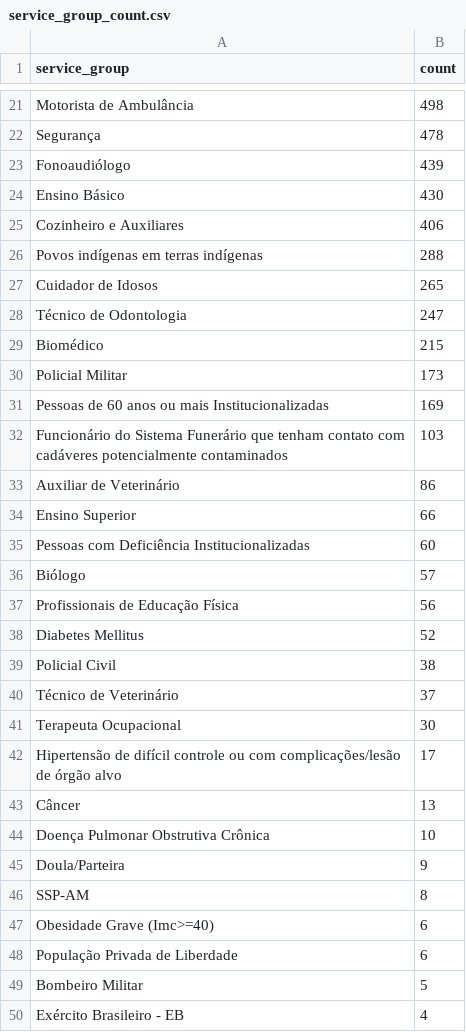
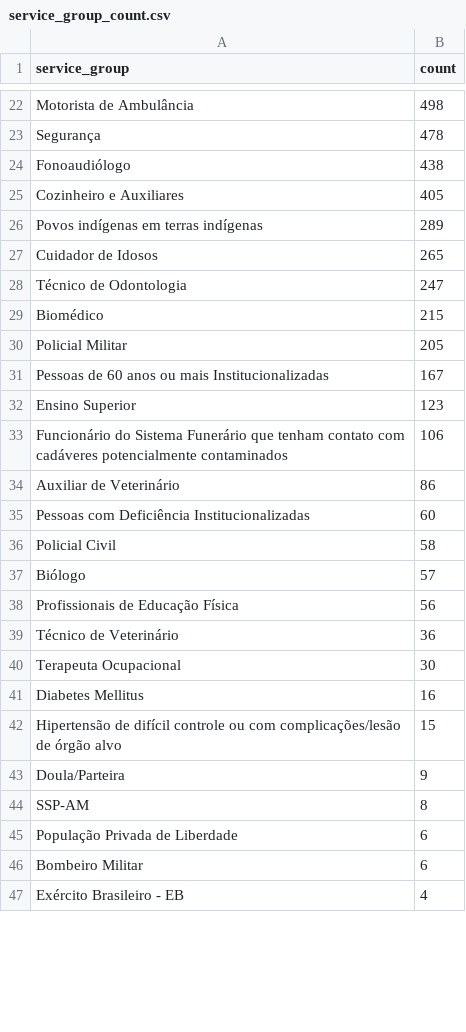
Before and after one commit to CodeForManaus/vacina-manaus-backend, a CSV file: data/analyzed/service_group_count.csv, drawn as a sheet; only a part is shown, gaps mark what is left out; the diff covers the shown part only.

```diff
--- a/data/analyzed/service_group_count.csv
+++ b/data/analyzed/service_group_count.csv
@@ -22,6 +23,5 @@ Motorista de Ambulância,498
 Segurança,478
-Fonoaudiólogo,439
-Ensino Básico,430
-Cozinheiro e Auxiliares,406
-Povos indígenas em terras indígenas,288
+Fonoaudiólogo,438
+Cozinheiro e Auxiliares,405
+Povos indígenas em terras indígenas,289
 Cuidador de Idosos,265
@@ -29,22 +29,19 @@ Técnico de Odontologia,247
 Biomédico,215
-Policial Militar,173
-Pessoas de 60 anos ou mais Institucionalizadas,169
-Funcionário do Sistema Funerário que tenham contato com cadáveres potencialmente contaminados,103
+Policial Militar,205
+Pessoas de 60 anos ou mais Institucionalizadas,167
+Ensino Superior,123
+Funcionário do Sistema Funerário que tenham contato com cadáveres potencialmente contaminados,106
 Auxiliar de Veterinário,86
-Ensino Superior,66
 Pessoas com Deficiência Institucionalizadas,60
+Policial Civil,58
 Biólogo,57
 Profissionais de Educação Física,56
-Diabetes Mellitus,52
-Policial Civil,38
-Técnico de Veterinário,37
+Técnico de Veterinário,36
 Terapeuta Ocupacional,30
-Hipertensão de difícil controle ou com complicações/lesão de órgão alvo,17
-Câncer,13
-Doença Pulmonar Obstrutiva Crônica,10
+Diabetes Mellitus,16
+Hipertensão de difícil controle ou com complicações/lesão de órgão alvo,15
 Doula/Parteira,9
 SSP-AM,8
-Obesidade Grave (Imc>=40),6
 População Privada de Liberdade,6
-Bombeiro Militar,5
+Bombeiro Militar,6
 Exército Brasileiro - EB,4
```
Also changed, not shown: 14 added rows, 9 removed rows, 6 moved rows and 15 edited cells elsewhere in this file, data/analyzed/priority_group_count.csv, data/analyzed/vaccine_by_service_group_and_vaccine_date_count.csv, 16 other files.
